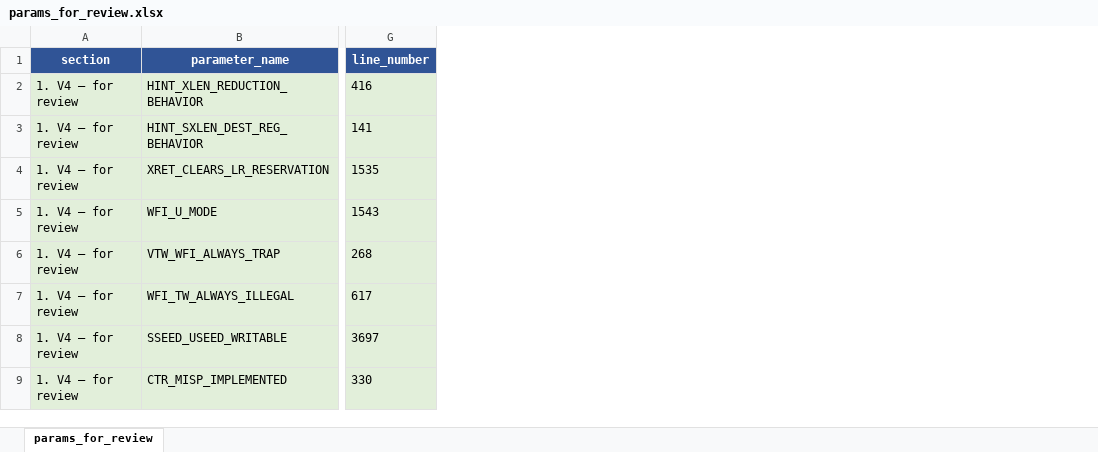
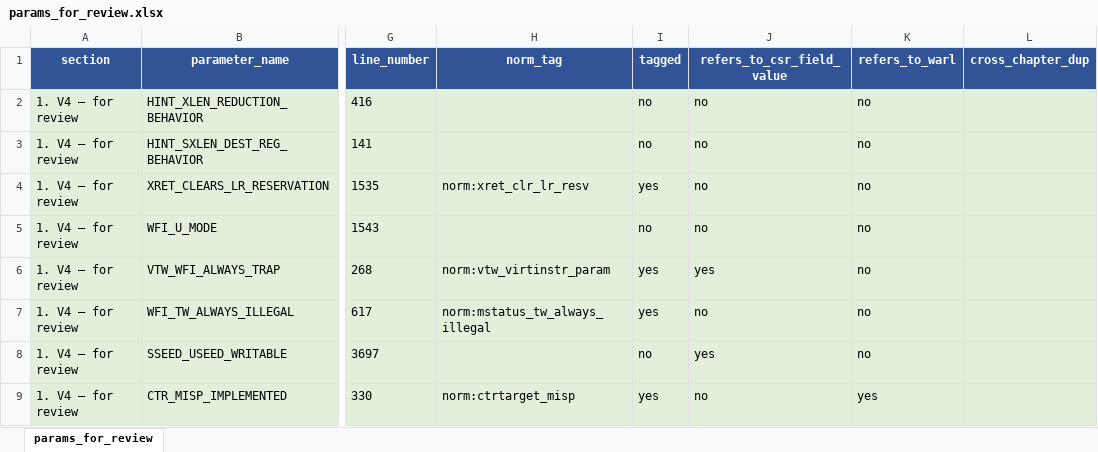
Before and after one commit to ishaan-arora-1/riscv-unified-db, an Excel workbook: param_extraction/data/params_for_review.xlsx, sheet params_for_review, drawn as a sheet; only a part is shown, gaps mark what is left out; values as stored, in another font and other column widths than the file's, no borders; the diff covers the shown part only; the diff names each change by its address in the sheet, - before the commit and + after, or states it on an @@ line.

```diff
--- a/param_extraction/data/params_for_review.xlsx (sheet params_for_review)
+++ b/param_extraction/data/params_for_review.xlsx (sheet params_for_review)
+column H (norm_tag), rows 4-9: norm:xret_clr_lr_resv |  | norm:vtw_virtinstr_param | norm:mstatus_tw_always_illegal |  | norm:ctrtarget_misp
+column I (tagged), rows 2-9: no | no | yes | no | yes | yes | no | yes
+column J (refers_to_csr_field_value), rows 2-9: no | no | no | no | yes | no | yes | no
+column K (refers_to_warl), rows 2-9: no | no | no | no | no | no | no | yes
+column L (cross_chapter_dup), empty
```
Also changed, not shown: cell formats elsewhere in this sheet, 3 other files.
